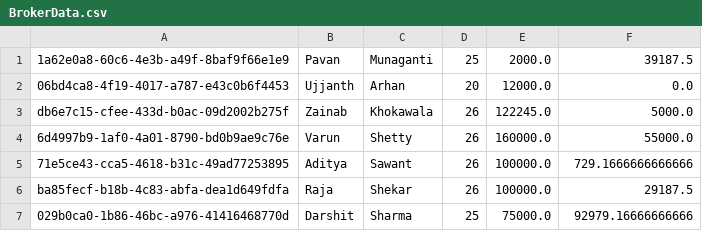
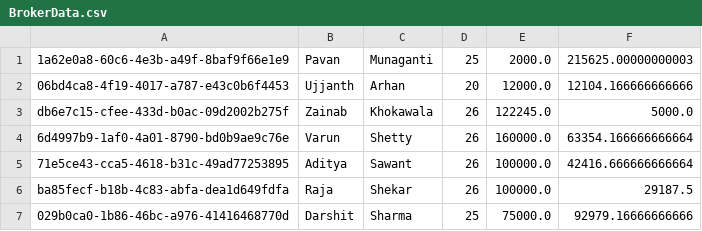
Before and after one commit to siriganagari-raja-shekar/CSYE73734-designpatterns-group12-finalproject, a CSV file: src/main/java/edu/neu/csye7374/datastore/BrokerData.csv, drawn as a sheet.

```diff
--- a/src/main/java/edu/neu/csye7374/datastore/BrokerData.csv
+++ b/src/main/java/edu/neu/csye7374/datastore/BrokerData.csv
@@ -1,6 +1,6 @@
-1a62e0a8-60c6-4e3b-a49f-8baf9f66e1e9,Pavan,Munaganti,25,2000.0,39187.5
-06bd4ca8-4f19-4017-a787-e43c0b6f4453,Ujjanth,Arhan,20,12000.0,0.0
+1a62e0a8-60c6-4e3b-a49f-8baf9f66e1e9,Pavan,Munaganti,25,2000.0,215625.00000000003
+06bd4ca8-4f19-4017-a787-e43c0b6f4453,Ujjanth,Arhan,20,12000.0,12104.166666666666
 db6e7c15-cfee-433d-b0ac-09d2002b275f,Zainab,Khokawala,26,122245.0,5000.0
-6d4997b9-1af0-4a01-8790-bd0b9ae9c76e,Varun,Shetty,26,160000.0,55000.0
-71e5ce43-cca5-4618-b31c-49ad77253895,Aditya,Sawant,26,100000.0,729.1666666666666
+6d4997b9-1af0-4a01-8790-bd0b9ae9c76e,Varun,Shetty,26,160000.0,63354.166666666664
+71e5ce43-cca5-4618-b31c-49ad77253895,Aditya,Sawant,26,100000.0,42416.666666666664
 ba85fecf-b18b-4c83-abfa-dea1d649fdfa,Raja,Shekar,26,100000.0,29187.5
```
Also changed, not shown: src/main/java/edu/neu/csye7374/datastore/AgreementsData.csv, src/main/java/edu/neu/csye7374/datastore/MgmtData.csv, 23 other files.
